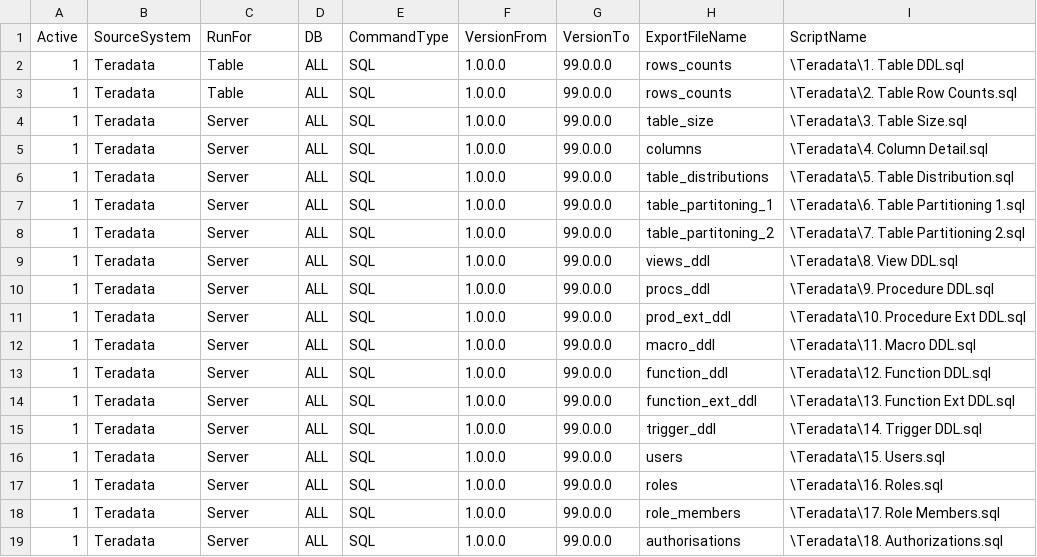
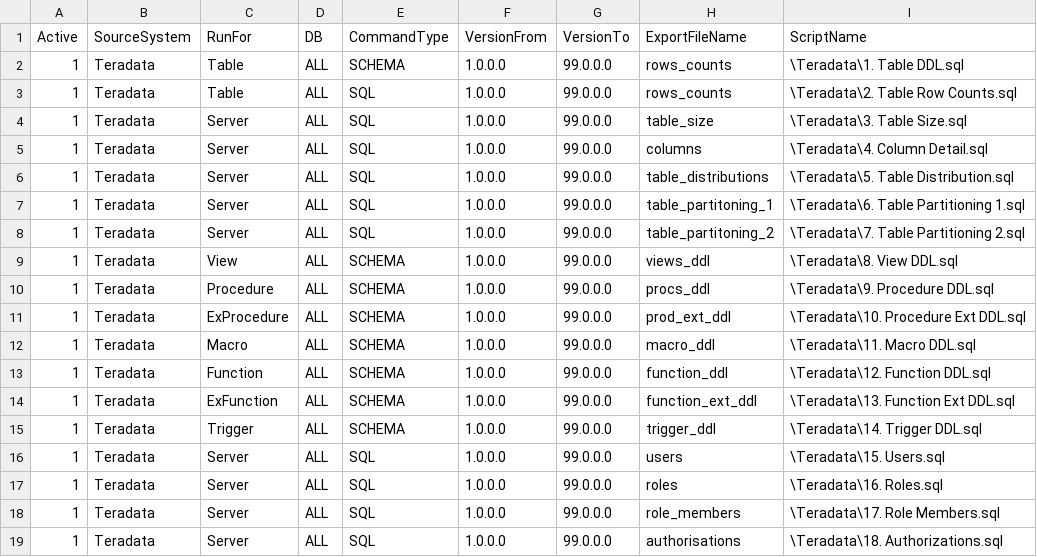
Before and after one commit to microsoft/AzureSynapseScriptsAndAccelerators, a CSV file: Assessment/Scripts/Teradata/SQLScriptsToRun.csv, drawn as a sheet; only a part is shown.

Commit message:
Update to Filter DB and to script out objects for TD.

```diff
--- a/Assessment/Scripts/Teradata/SQLScriptsToRun.csv
+++ b/Assessment/Scripts/Teradata/SQLScriptsToRun.csv
@@ -1,3 +1,3 @@
 Active,SourceSystem,RunFor,DB,CommandType,VersionFrom,VersionTo,ExportFileName,ScriptName
-1,Teradata,Table,ALL,SQL,1.0.0.0,99.0.0.0,rows_counts,\Teradata\1. Table DDL.sql
+1,Teradata,Table,ALL,SCHEMA,1.0.0.0,99.0.0.0,rows_counts,\Teradata\1. Table DDL.sql
 1,Teradata,Table,ALL,SQL,1.0.0.0,99.0.0.0,rows_counts,\Teradata\2. Table Row Counts.sql
@@ -8,9 +8,9 @@ Active,SourceSystem,RunFor,DB,CommandType,VersionFrom,VersionTo,ExportFileName,S
 1,Teradata,Server,ALL,SQL,1.0.0.0,99.0.0.0,table_partitoning_2,\Teradata\7. Table Partitioning 2.sql
-1,Teradata,Server,ALL,SQL,1.0.0.0,99.0.0.0,views_ddl,\Teradata\8. View DDL.sql
-1,Teradata,Server,ALL,SQL,1.0.0.0,99.0.0.0,procs_ddl,\Teradata\9. Procedure DDL.sql
-1,Teradata,Server,ALL,SQL,1.0.0.0,99.0.0.0,prod_ext_ddl,\Teradata\10. Procedure Ext DDL.sql
-1,Teradata,Server,ALL,SQL,1.0.0.0,99.0.0.0,macro_ddl,\Teradata\11. Macro DDL.sql
-1,Teradata,Server,ALL,SQL,1.0.0.0,99.0.0.0,function_ddl,\Teradata\12. Function DDL.sql
-1,Teradata,Server,ALL,SQL,1.0.0.0,99.0.0.0,function_ext_ddl,\Teradata\13. Function Ext DDL.sql
-1,Teradata,Server,ALL,SQL,1.0.0.0,99.0.0.0,trigger_ddl,\Teradata\14. Trigger DDL.sql
+1,Teradata,View,ALL,SCHEMA,1.0.0.0,99.0.0.0,views_ddl,\Teradata\8. View DDL.sql
+1,Teradata,Procedure,ALL,SCHEMA,1.0.0.0,99.0.0.0,procs_ddl,\Teradata\9. Procedure DDL.sql
+1,Teradata,ExProcedure,ALL,SCHEMA,1.0.0.0,99.0.0.0,prod_ext_ddl,\Teradata\10. Procedure Ext DDL.sql
+1,Teradata,Macro,ALL,SCHEMA,1.0.0.0,99.0.0.0,macro_ddl,\Teradata\11. Macro DDL.sql
+1,Teradata,Function,ALL,SCHEMA,1.0.0.0,99.0.0.0,function_ddl,\Teradata\12. Function DDL.sql
+1,Teradata,ExFunction,ALL,SCHEMA,1.0.0.0,99.0.0.0,function_ext_ddl,\Teradata\13. Function Ext DDL.sql
+1,Teradata,Trigger,ALL,SCHEMA,1.0.0.0,99.0.0.0,trigger_ddl,\Teradata\14. Trigger DDL.sql
 1,Teradata,Server,ALL,SQL,1.0.0.0,99.0.0.0,users,\Teradata\15. Users.sql
```
Also changed, not shown: 14 other files.
